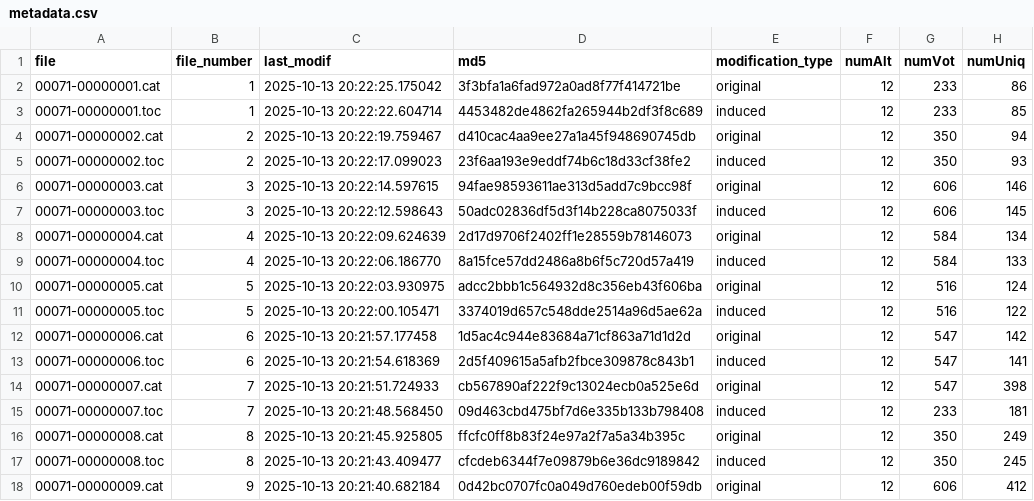
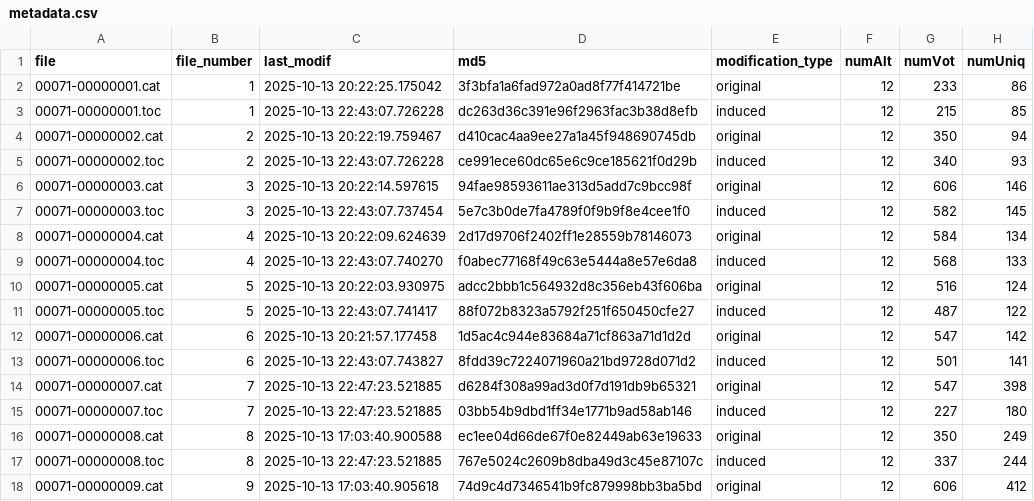
Before and after one commit to PrefLib/PrefLib-Data, a CSV file: datasets/00071 - french-approval-2007/metadata.csv, drawn as a sheet; only a part is shown; the diff covers the shown part only; the diff names each change by its address in the sheet, - before the commit and + after, or states it on an @@ line.

```diff
--- a/datasets/00071 - french-approval-2007/metadata.csv
+++ b/datasets/00071 - french-approval-2007/metadata.csv
-C3 (last_modif): 2025-10-13 20:22:22.604714
+C3 (last_modif): 2025-10-13 22:43:07.726228
-D3 (md5): 4453482de4862fa265944b2df3f8c689
+D3 (md5): dc263d36c391e96f2963fac3b38d8efb
-G3 (numVot): 233
+G3 (numVot): 215
-C5 (last_modif): 2025-10-13 20:22:17.099023
+C5 (last_modif): 2025-10-13 22:43:07.726228
-D5 (md5): 23f6aa193e9eddf74b6c18d33cf38fe2
+D5 (md5): ce991ece60dc65e6c9ce185621f0d29b
-G5 (numVot): 350
+G5 (numVot): 340
-C7 (last_modif): 2025-10-13 20:22:12.598643
+C7 (last_modif): 2025-10-13 22:43:07.737454
-D7 (md5): 50adc02836df5d3f14b228ca8075033f
+D7 (md5): 5e7c3b0de7fa4789f0f9b9f8e4cee1f0
-G7 (numVot): 606
+G7 (numVot): 582
-C9 (last_modif): 2025-10-13 20:22:06.186770
+C9 (last_modif): 2025-10-13 22:43:07.740270
-D9 (md5): 8a15fce57dd2486a8b6f5c720d57a419
+D9 (md5): f0abec77168f49c63e5444a8e57e6da8
-G9 (numVot): 584
+G9 (numVot): 568
-C11 (last_modif): 2025-10-13 20:22:00.105471
+C11 (last_modif): 2025-10-13 22:43:07.741417
-D11 (md5): 3374019d657c548dde2514a96d5ae62a
+D11 (md5): 88f072b8323a5792f251f650450cfe27
-G11 (numVot): 516
+G11 (numVot): 487
-C13 (last_modif): 2025-10-13 20:21:54.618369
+C13 (last_modif): 2025-10-13 22:43:07.743827
-D13 (md5): 2d5f409615a5afb2fbce309878c843b1
+D13 (md5): 8fdd39c7224071960a21bd9728d071d2
-G13 (numVot): 547
+G13 (numVot): 501
-C14 (last_modif): 2025-10-13 20:21:51.724933
+C14 (last_modif): 2025-10-13 22:47:23.521885
-D14 (md5): cb567890af222f9c13024ecb0a525e6d
+D14 (md5): d6284f308a99ad3d0f7d191db9b65321
-C15 (last_modif): 2025-10-13 20:21:48.568450
+C15 (last_modif): 2025-10-13 22:47:23.521885
-D15 (md5): 09d463cbd475bf7d6e335b133b798408
+D15 (md5): 03bb54b9dbd1ff34e1771b9ad58ab146
-G15 (numVot): 233
+G15 (numVot): 227
-H15 (numUniq): 181
+H15 (numUniq): 180
-C16 (last_modif): 2025-10-13 20:21:45.925805
+C16 (last_modif): 2025-10-13 17:03:40.900588
-D16 (md5): ffcfc0ff8b83f24e97a2f7a5a34b395c
+D16 (md5): ec1ee04d66de67f0e82449ab63e19633
-C17 (last_modif): 2025-10-13 20:21:43.409477
+C17 (last_modif): 2025-10-13 22:47:23.521885
-D17 (md5): cfcdeb6344f7e09879b6e36dc9189842
+D17 (md5): 767e5024c2609b8dba49d3c45e87107c
-G17 (numVot): 350
+G17 (numVot): 337
-H17 (numUniq): 245
+H17 (numUniq): 244
-C18 (last_modif): 2025-10-13 20:21:40.682184
+C18 (last_modif): 2025-10-13 17:03:40.905618
-D18 (md5): 0d42bc0707fc0a049d760edeb00f59db
+D18 (md5): 74d9c4d7346541b9fc879998bb3ba5bd
```
Also changed, not shown: 22 edited cells elsewhere in this file, 18 other files.
